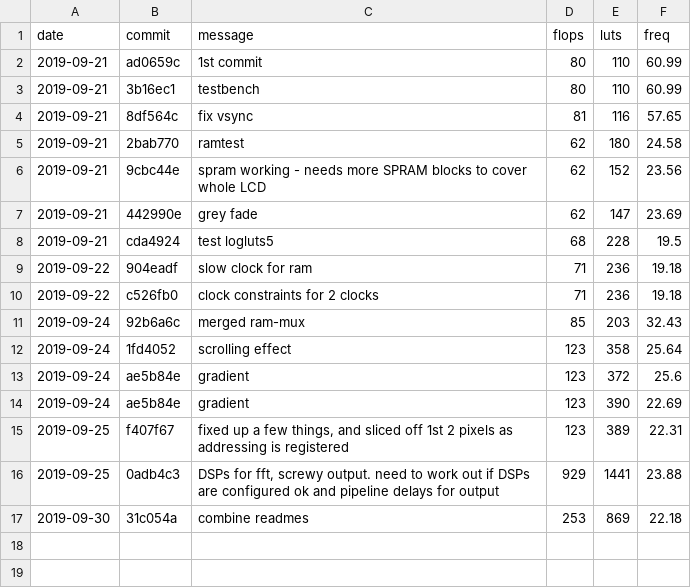
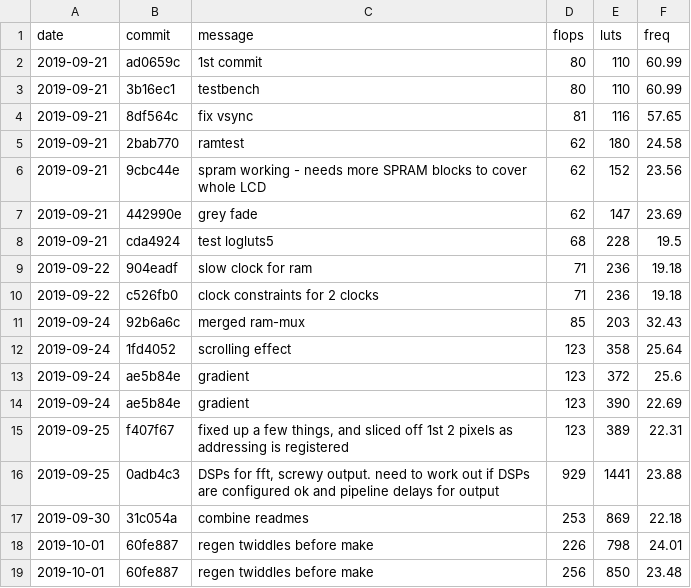
Before and after one commit to mattvenn/fpga-waterfall-badge, a CSV file: rtl/LUTs.csv, drawn as a sheet.

```diff
--- a/rtl/LUTs.csv
+++ b/rtl/LUTs.csv
@@ -17 +17,3 @@ date,commit,message,flops,luts,freq
 2019-09-30,31c054a,combine readmes,253,869,22.18
+2019-10-01,60fe887,regen twiddles before make,226,798,24.01
+2019-10-01,60fe887,regen twiddles before make,256,850,23.48
```
Also changed, not shown: 4 other files.
